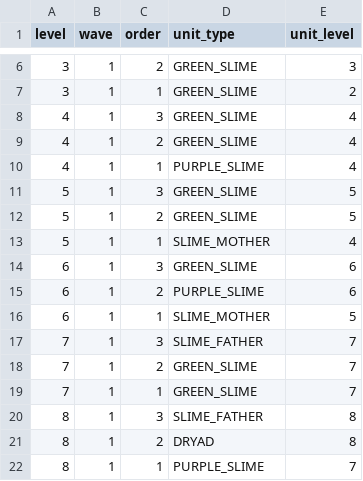
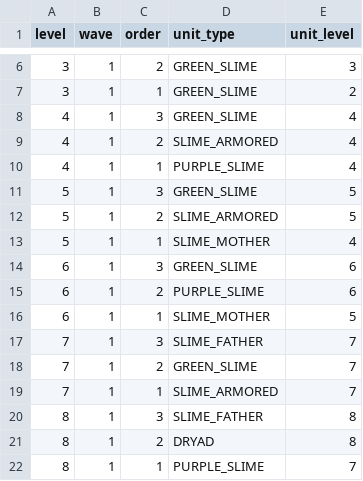
Before and after one commit to iSperia/swipe7th, a CSV file: android/android/assets/act_0.csv, drawn as a sheet; only a part is shown, gaps mark what is left out.

Commit message:
add armored slime

```diff
--- a/android/android/assets/act_0.csv
+++ b/android/android/assets/act_0.csv
@@ -8,6 +8,6 @@ level,wave,order,unit_type,unit_level
 4,1,3,GREEN_SLIME,4
-4,1,2,GREEN_SLIME,4
+4,1,2,SLIME_ARMORED,4
 4,1,1,PURPLE_SLIME,4
 5,1,3,GREEN_SLIME,5
-5,1,2,GREEN_SLIME,5
+5,1,2,SLIME_ARMORED,5
 5,1,1,SLIME_MOTHER,4
@@ -18,3 +18,3 @@ level,wave,order,unit_type,unit_level
 7,1,2,GREEN_SLIME,7
-7,1,1,GREEN_SLIME,7
+7,1,1,SLIME_ARMORED,7
 8,1,3,SLIME_FATHER,8
```
Also changed, not shown: 15 other files.
